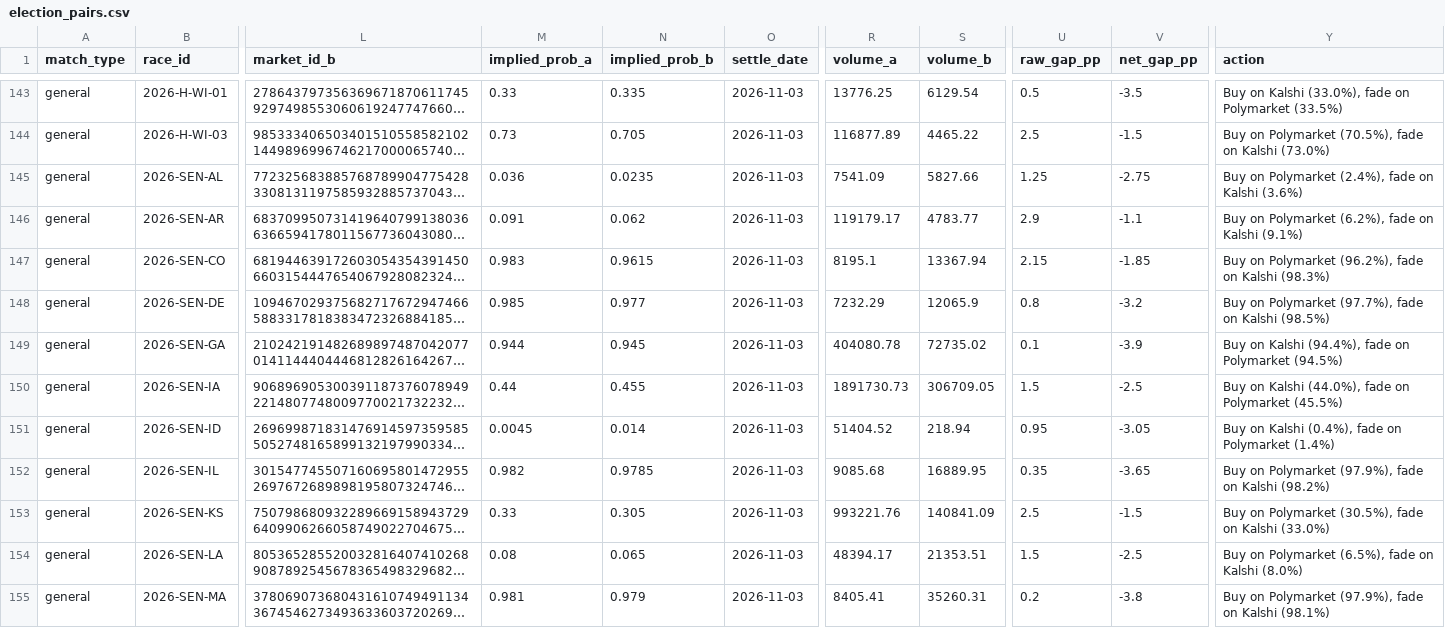
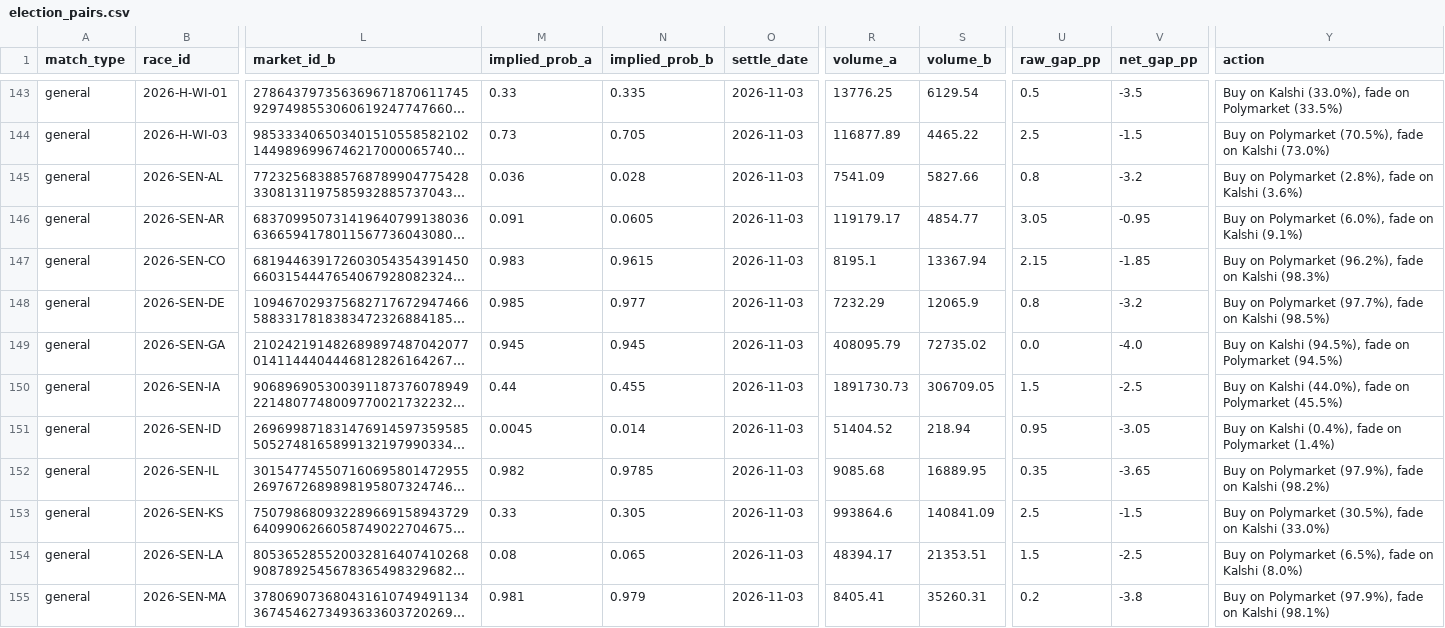
Before and after one commit to pjmerica/pred-arbitrage, a CSV file: data/processed/election_pairs.csv, drawn as a sheet; only a part is shown, gaps mark what is left out; long unchanged cells end in …; the diff covers the shown part only; the diff names each change by its address in the sheet, - before the commit and + after, or states it on an @@ line.

```diff
--- a/data/processed/election_pairs.csv
+++ b/data/processed/election_pairs.csv
-N145 (implied_prob_b): 0.0235
+N145 (implied_prob_b): 0.028
-U145 (raw_gap_pp): 1.25
+U145 (raw_gap_pp): 0.8
-V145 (net_gap_pp): -2.75
+V145 (net_gap_pp): -3.2
-Y145 (action): …on Polymarket (2.4%), fade on…
+Y145 (action): …on Polymarket (2.8%), fade on…
-N146 (implied_prob_b): 0.062
+N146 (implied_prob_b): 0.0605
-S146 (volume_b): 4783.77
+S146 (volume_b): 4854.77
-U146 (raw_gap_pp): 2.9
+U146 (raw_gap_pp): 3.05
-V146 (net_gap_pp): -1.1
+V146 (net_gap_pp): -0.95
-Y146 (action): …on Polymarket (6.2%), fade on…
+Y146 (action): …on Polymarket (6.0%), fade on…
-M149 (implied_prob_a): 0.944
+M149 (implied_prob_a): 0.945
-R149 (volume_a): 404080.78
+R149 (volume_a): 408095.79
-U149 (raw_gap_pp): 0.1
+U149 (raw_gap_pp): 0.0
-V149 (net_gap_pp): -3.9
+V149 (net_gap_pp): -4.0
-Y149 (action): …on Kalshi (94.4%), fade on…
+Y149 (action): …on Kalshi (94.5%), fade on…
-R153 (volume_a): 993221.76
+R153 (volume_a): 993864.6
```
Also changed, not shown: 121 edited cells elsewhere in this file, data/raw/orderbook_depth.csv, data/raw/predictit_markets.csv, 3 other files.
